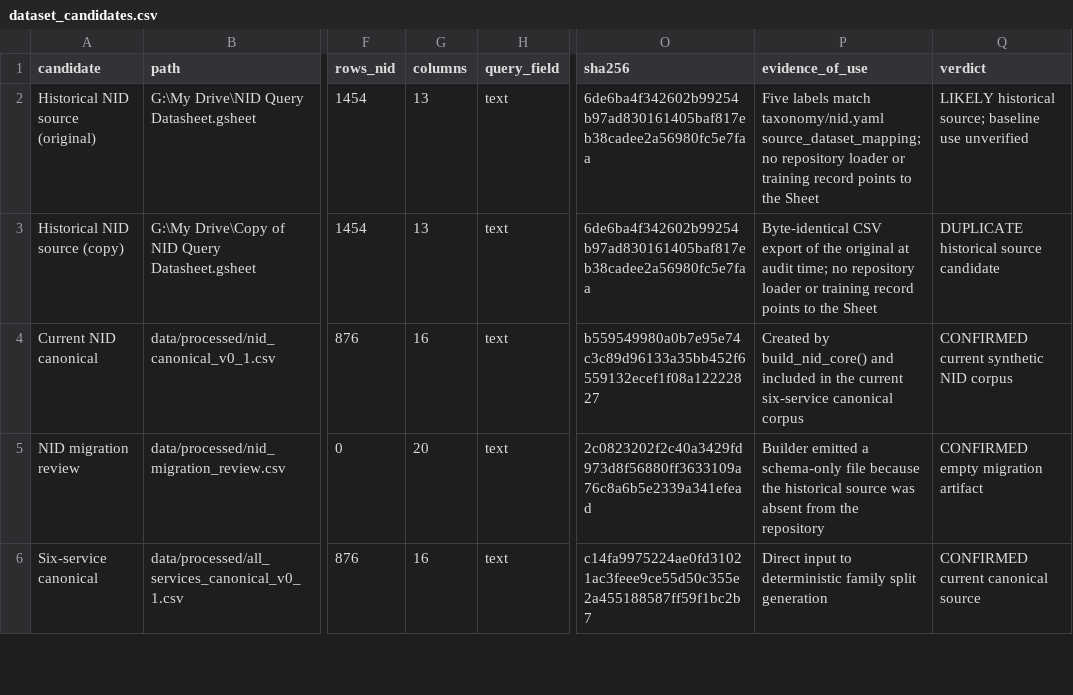
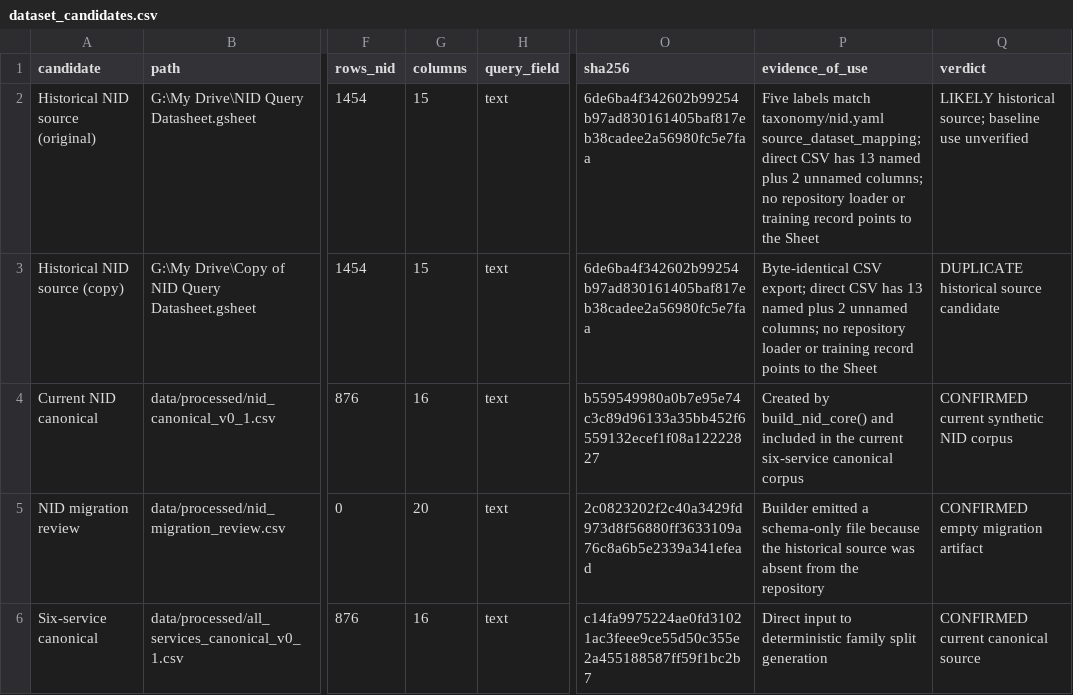
Before and after one commit to sadia1997mostafa/NLP_Project-, a CSV file: research/phase0/dataset_candidates.csv, drawn as a sheet; only a part is shown, gaps mark what is left out; the diff names each change by its address in the sheet, - before the commit and + after, or states it on an @@ line.

Commit message:
Freeze Phase 0 NID source protocol

```diff
--- a/research/phase0/dataset_candidates.csv
+++ b/research/phase0/dataset_candidates.csv
-G2:G3 (columns): 13
+G2:G3 (columns): 15
-P2 (evidence_of_use): …taxonomy/nid.yaml source_dataset_mapping; no repository…
+P2 (evidence_of_use): …taxonomy/nid.yaml source_dataset_mapping; direct CSV has 13 named plus 2 unnamed columns; no repository…
-P3 (evidence_of_use): Byte-identical CSV export of the original at audit time; no repository…
+P3 (evidence_of_use): Byte-identical CSV export; direct CSV has 13 named plus 2 unnamed columns; no repository…
```
Also changed, not shown: 10 other files.
